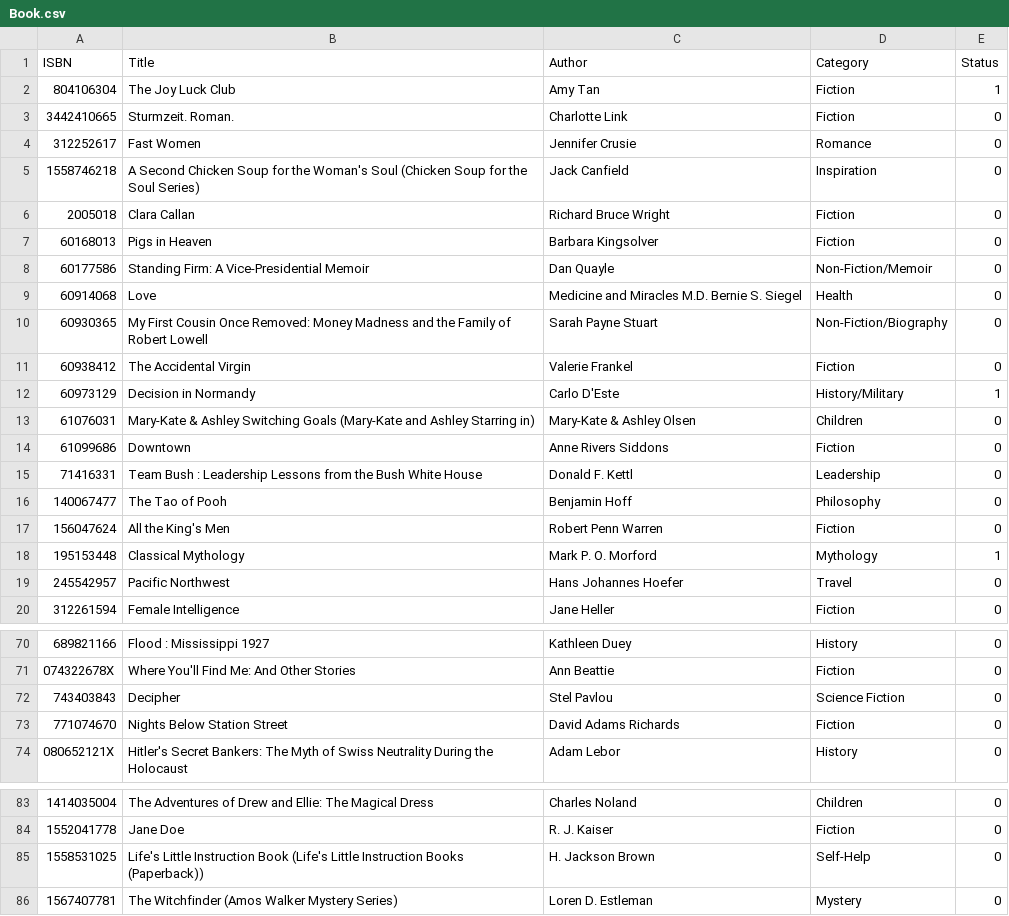
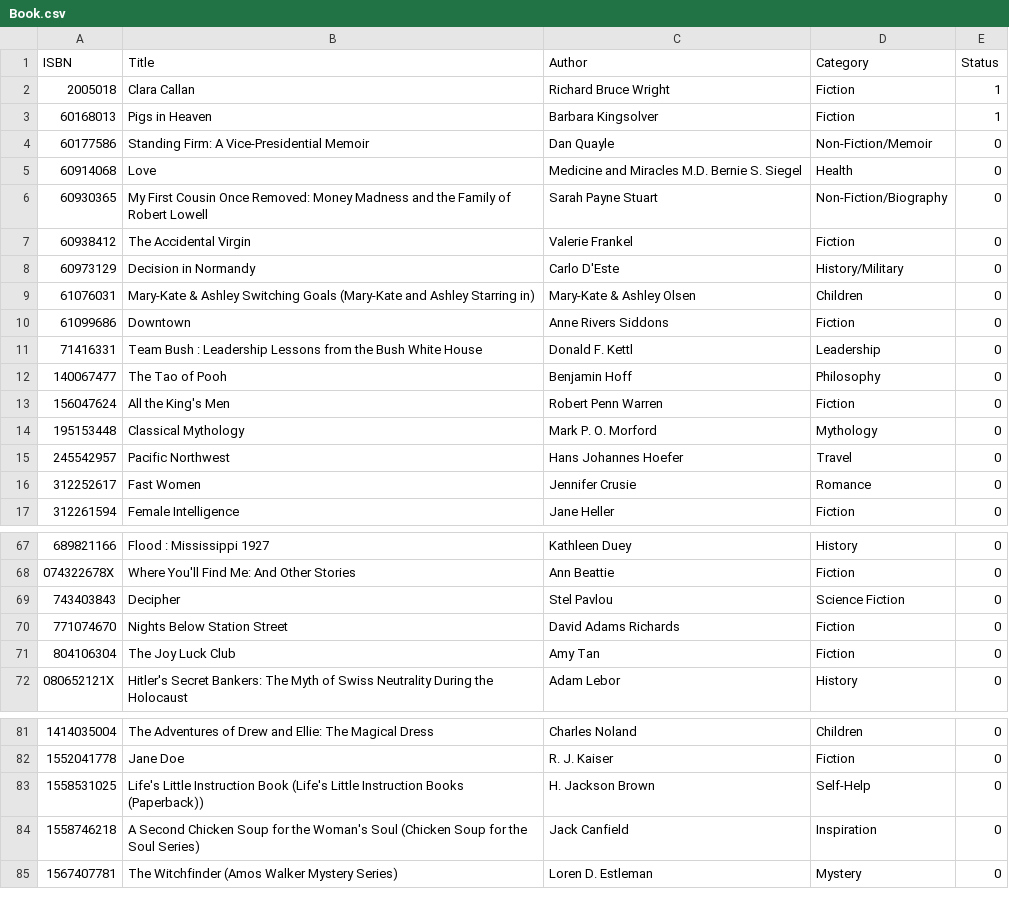
Before and after one commit to devkcng/LibrarySystemApplication, a CSV file: DATABASE/Book.csv, drawn as a sheet; only a part is shown, gaps mark what is left out; removed rows and columns are numbered as before the commit, all else as after; the diff names each change by its address in the sheet, - before the commit and + after, or states it on an @@ line.

```diff
--- a/DATABASE/Book.csv
+++ b/DATABASE/Book.csv
-row 2: 804106304 | The Joy Luck Club | Amy Tan | Fiction | 1
@@ row 3 moved to row 96: 3442410665 @@
-E2:E3 (Status): 0
+E2:E3 (Status): 1
-E8 (Status): 1
+E8 (Status): 0
-E14 (Status): 1
+E14 (Status): 0
@@ row 4 moved to row 16: 312252617 @@
+row 71: 804106304 | The Joy Luck Club | Amy Tan | Fiction | 0
@@ row 5 moved to row 84: 1558746218 @@
```
Also changed, not shown: 5 other files.
